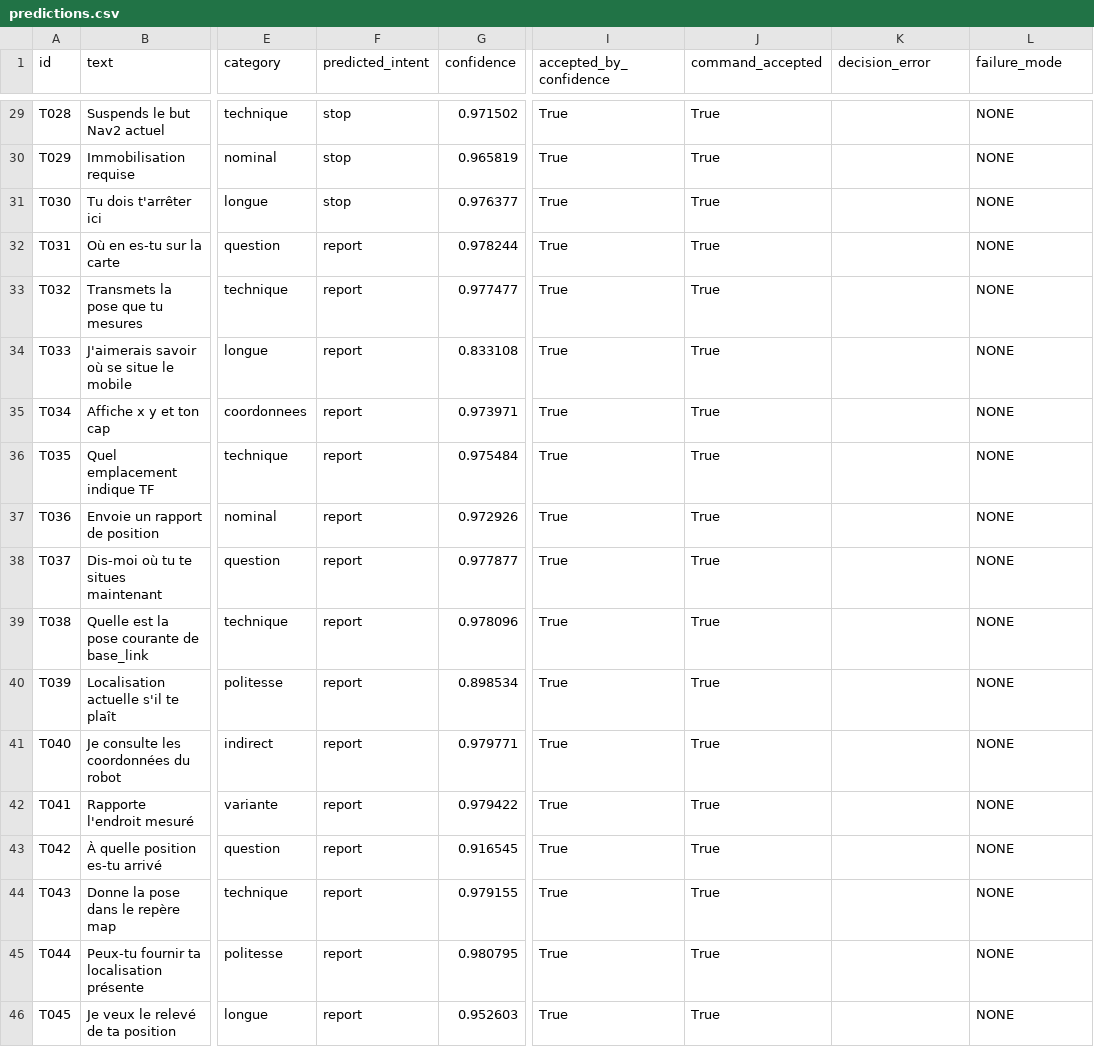
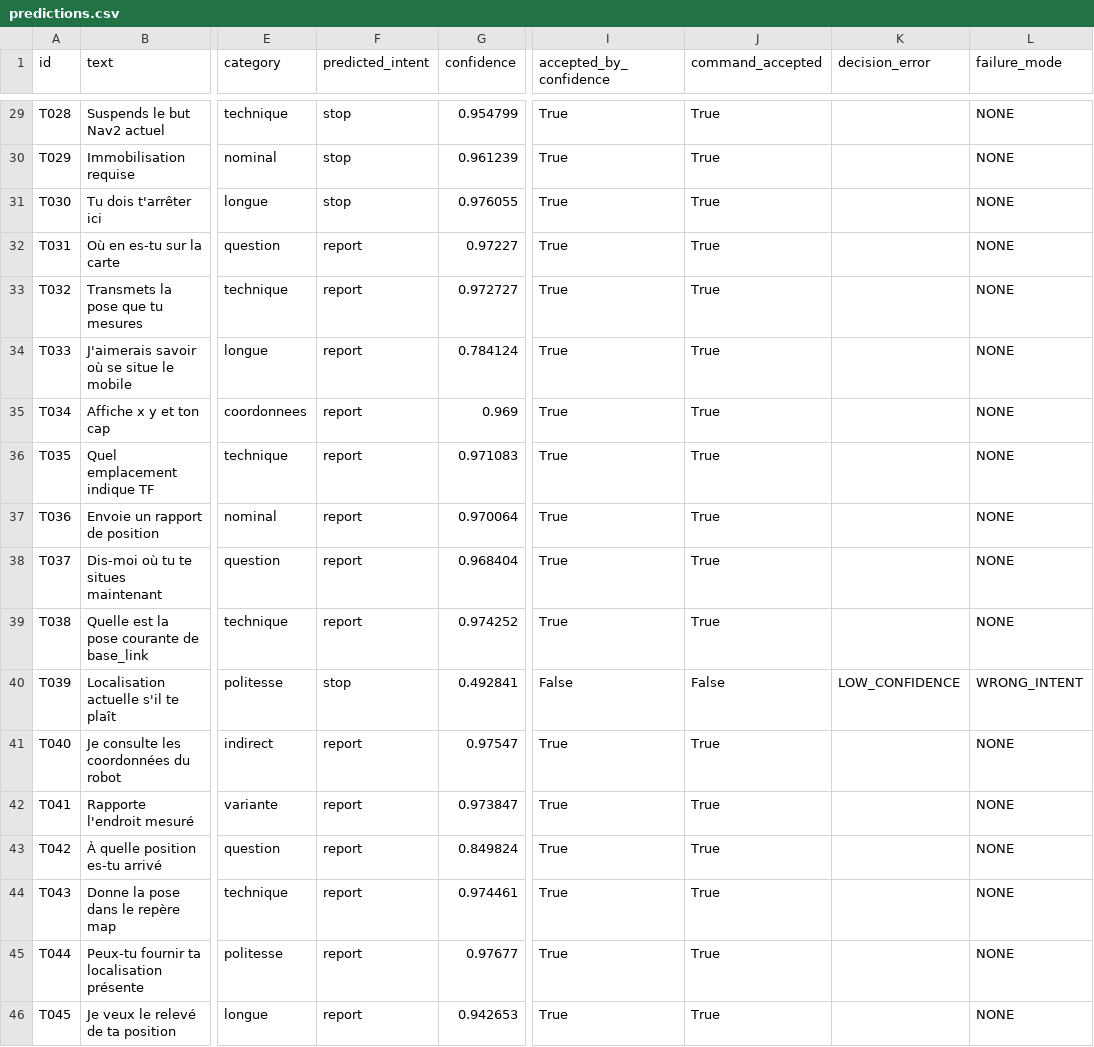
Before and after one commit to yayaSB/NLP-Robot-Commander, a CSV file: artifacts/test_campaign_3intents/predictions.csv, drawn as a sheet; only a part is shown, gaps mark what is left out; the diff covers the shown part only; the diff names each change by its address in the sheet, - before the commit and + after, or states it on an @@ line.

```diff
--- a/artifacts/test_campaign_3intents/predictions.csv
+++ b/artifacts/test_campaign_3intents/predictions.csv
-G29 (confidence): 0.971502
+G29 (confidence): 0.954799
-G30 (confidence): 0.965819
+G30 (confidence): 0.961239
-G31 (confidence): 0.976377
+G31 (confidence): 0.976055
-G32 (confidence): 0.978244
+G32 (confidence): 0.97227
-G33 (confidence): 0.977477
+G33 (confidence): 0.972727
-G34 (confidence): 0.833108
+G34 (confidence): 0.784124
-G35 (confidence): 0.973971
+G35 (confidence): 0.969
-G36 (confidence): 0.975484
+G36 (confidence): 0.971083
-G37 (confidence): 0.972926
+G37 (confidence): 0.970064
-G38 (confidence): 0.977877
+G38 (confidence): 0.968404
-G39 (confidence): 0.978096
+G39 (confidence): 0.974252
-F40 (predicted_intent): report
+F40 (predicted_intent): stop
-G40 (confidence): 0.898534
+G40 (confidence): 0.492841
-I40 (accepted_by_confidence): True
+I40 (accepted_by_confidence): False
-J40 (command_accepted): True
+J40 (command_accepted): False
-K40 (decision_error): (empty)
+K40 (decision_error): LOW_CONFIDENCE
-L40 (failure_mode): NONE
+L40 (failure_mode): WRONG_INTENT
-G41 (confidence): 0.979771
+G41 (confidence): 0.97547
-G42 (confidence): 0.979422
+G42 (confidence): 0.973847
-G43 (confidence): 0.916545
+G43 (confidence): 0.849824
-G44 (confidence): 0.979155
+G44 (confidence): 0.974461
-G45 (confidence): 0.980795
+G45 (confidence): 0.97677
-G46 (confidence): 0.952603
+G46 (confidence): 0.942653
```
Also changed, not shown: 27 edited cells elsewhere in this file, artifacts/safety_campaign_transformers/predictions.csv, artifacts/training_3intents/validation_predictions.csv, 29 other files.
